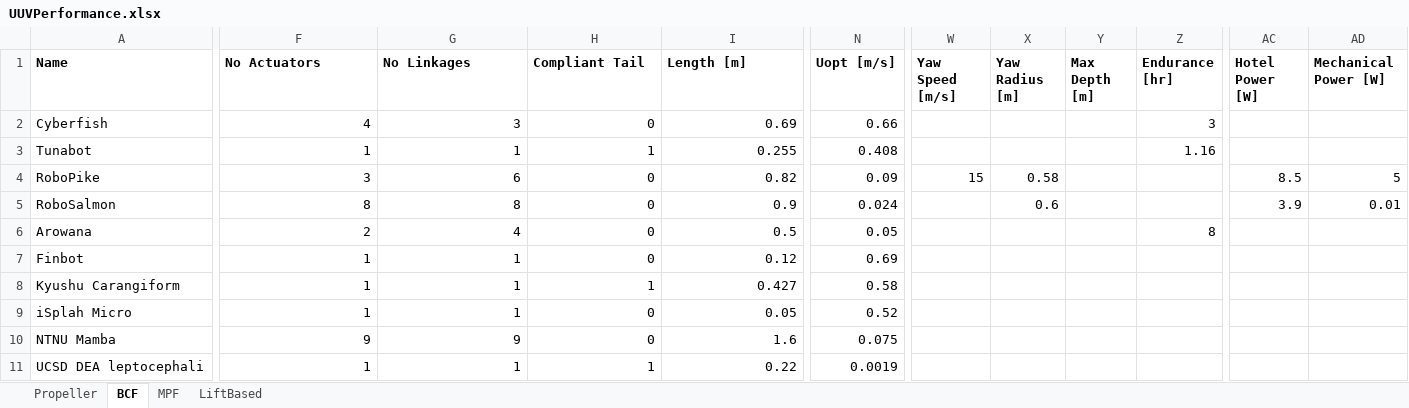
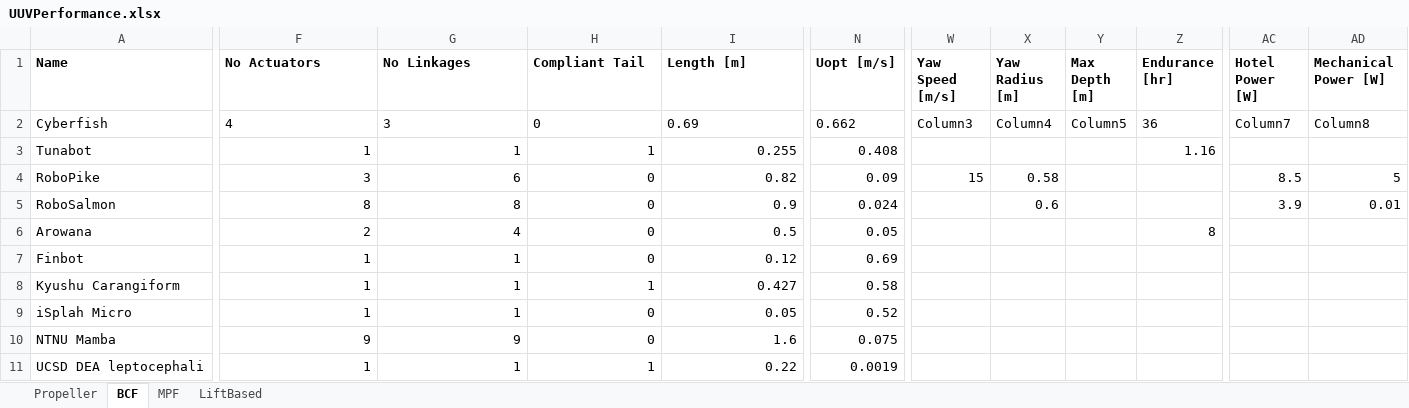
Before and after one commit to michaelcoe/Cost-of-Transport-Estimation, an Excel workbook: UUVPerformance.xlsx, sheet BCF, drawn as a sheet; only a part is shown, gaps mark what is left out; values as stored, in another font and other column widths than the file's, no borders; table styles not drawn; the diff covers the shown part only; the diff names each change by its address in the sheet, - before the commit and + after, or states it on an @@ line.

```diff
--- a/UUVPerformance.xlsx (sheet BCF)
+++ b/UUVPerformance.xlsx (sheet BCF)
-F2:I2 alignment: right
+F2:I2 alignment: left
-N2 (Uopt [m/s]): 0.66
+N2 (Uopt [m/s]): 0.662
-W2 (Yaw Speed [m/s]): (empty)
+W2 (Yaw Speed [m/s]): Column3
-X2 (Yaw Radius [m]): (empty)
+X2 (Yaw Radius [m]): Column4
-Y2 (Max Depth [m]): (empty)
+Y2 (Max Depth [m]): Column5
-Z2 (Endurance [hr]): 3
+Z2 (Endurance [hr]): 36
-AC2 (Hotel Power [W]): (empty)
+AC2 (Hotel Power [W]): Column7
-AD2 (Mechanical Power [W]): (empty)
+AD2 (Mechanical Power [W]): Column8
```
Also changed, not shown: cell formats elsewhere in this sheet, formulas that keep their value, 9 other files.
